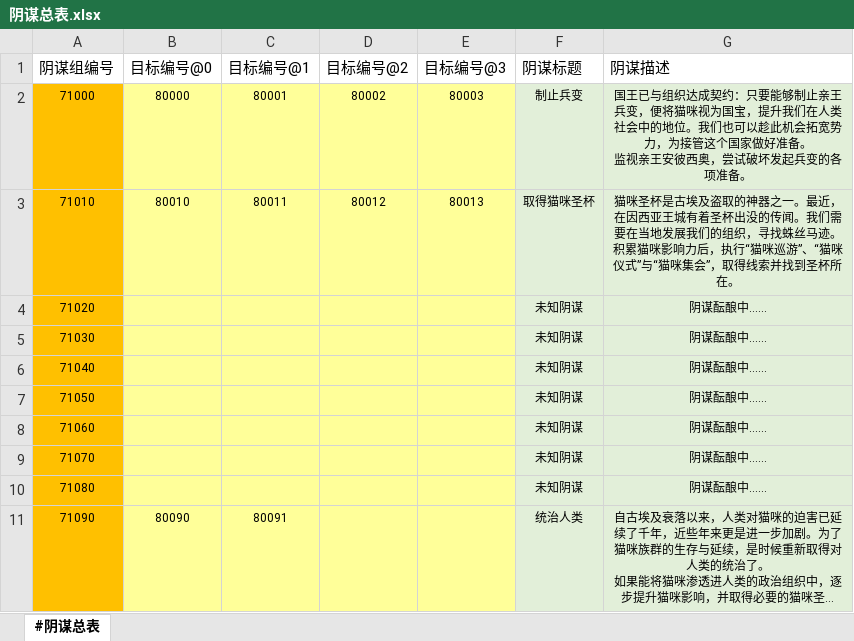
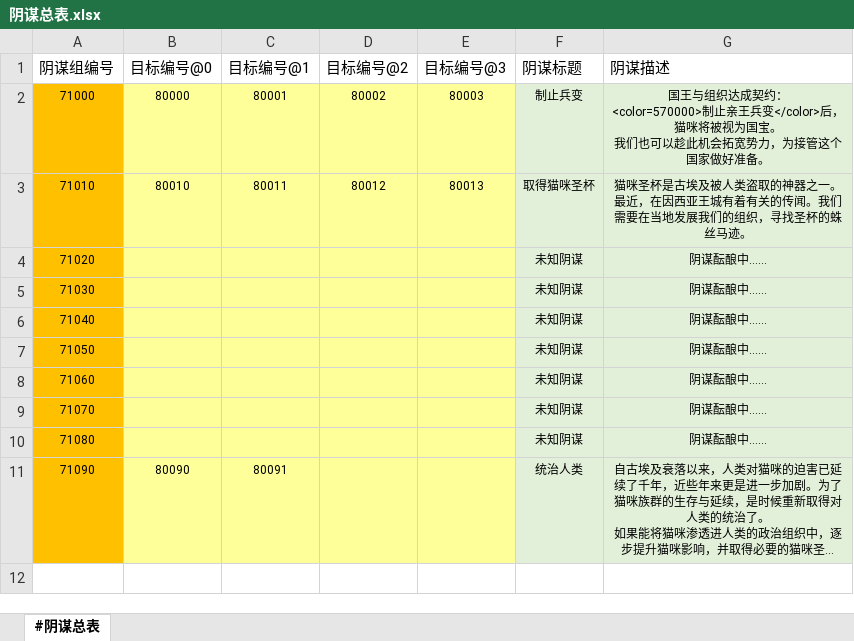
Before and after one commit to RadiumLZhang/Free-Casonry, an Excel workbook: ExcelConfig/pbjson/excel/阴谋总表.xlsx, sheet #阴谋总表, drawn as a sheet; long unchanged cells end in …; values as stored, in another font and other column widths than the file's, no borders; ↵ is a line break in a cell; the diff names each change by its address in the sheet, - before the commit and + after, or states it on an @@ line.

```diff
--- a/ExcelConfig/pbjson/excel/阴谋总表.xlsx (sheet #阴谋总表)
+++ b/ExcelConfig/pbjson/excel/阴谋总表.xlsx (sheet #阴谋总表)
-G2 (阴谋描述): 国王已与组织达成契约：只要能够制止亲王兵变，便将猫咪视为国宝，提升我们在人类社会中的地位。我们也可以趁此机会拓宽势力，为接管这个国家做好准备。 ↵ 监视亲王安彼西奥，尝试破坏发起兵变的各项准备。
+G2 (阴谋描述): 国王与组织达成契约： ↵ <color=570000>制止亲王兵变</color>后，猫咪将被视为国宝。 ↵ 我们也可以趁此机会拓宽势力，为接管这个国家做好准备。
-G3 (阴谋描述): …是古埃及盗取的神器之一。最近，在因西亚王城有着圣杯出没的传闻。我们需要在当地发展我们的组织，寻找蛛丝马迹。 ↵ 积累猫咪影响力后，执行“猫咪巡游”、“猫咪仪式”与“猫咪集会”，取得线索并找到圣杯所在。
+G3 (阴谋描述): …是古埃及被人类盗取的神器之一。最近，在因西亚王城有着有关的传闻。我们需要在当地发展我们的组织，寻找圣杯的蛛丝马迹。
```
Also changed, not shown: ExcelConfig/pbjson/excel/猫咪阴谋配置表.xlsx, 2 other files.
